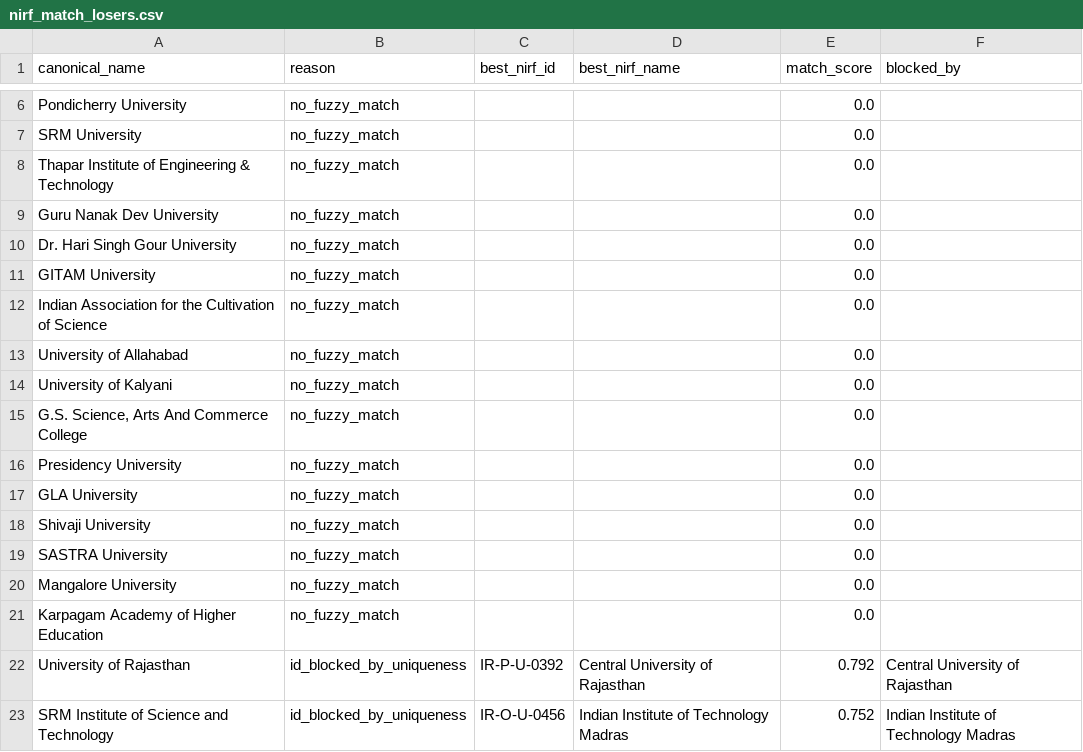
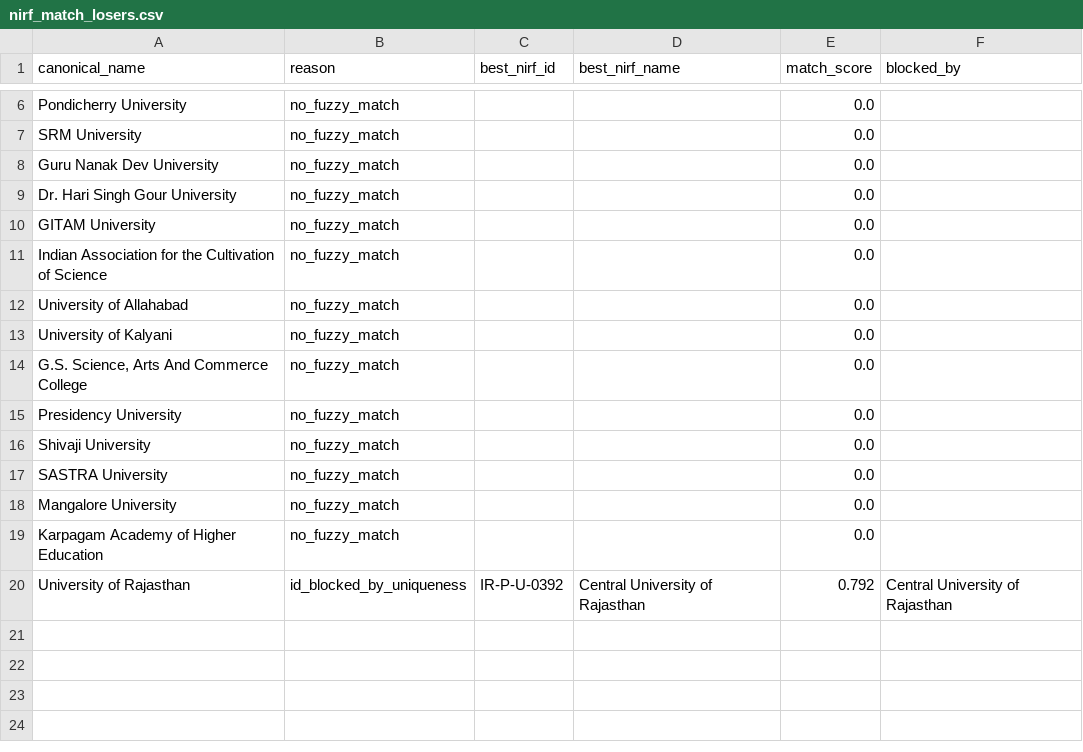
Before and after one commit to bratadeepsarkar123/CS661, a CSV file: data/processed/nirf_match_losers.csv, drawn as a sheet; only a part is shown, gaps mark what is left out; the diff names each change by its address in the sheet, - before the commit and + after, or states it on an @@ line.

```diff
--- a/data/processed/nirf_match_losers.csv
+++ b/data/processed/nirf_match_losers.csv
-row 8: Thapar Institute of Engineering & Technology | no_fuzzy_match |  |  | 0.0
-row 17: GLA University | no_fuzzy_match |  |  | 0.0
-row 23: SRM Institute of Science and Technology | id_blocked_by_uniqueness | IR-O-U-0456 | Indian Institute of Technology Madras | 0.752 | Indian Institute of Technology Madras
```
Also changed, not shown: data/nirf_institute_id_overrides.csv, data/processed/institution_master.csv, 55 other files.
